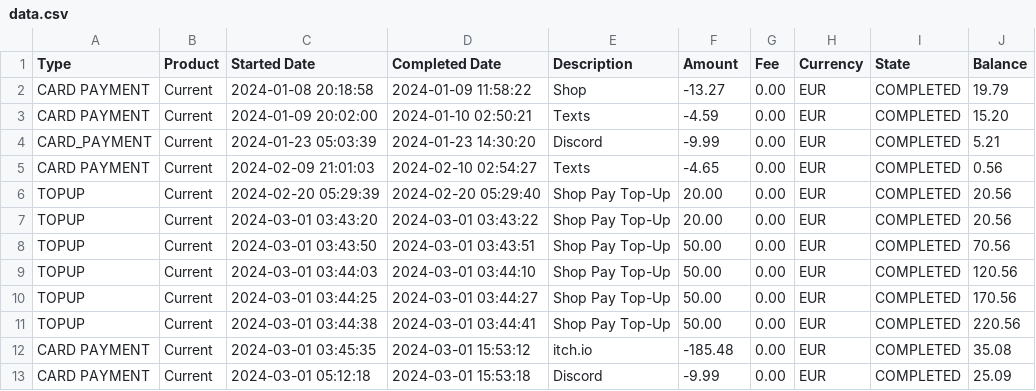
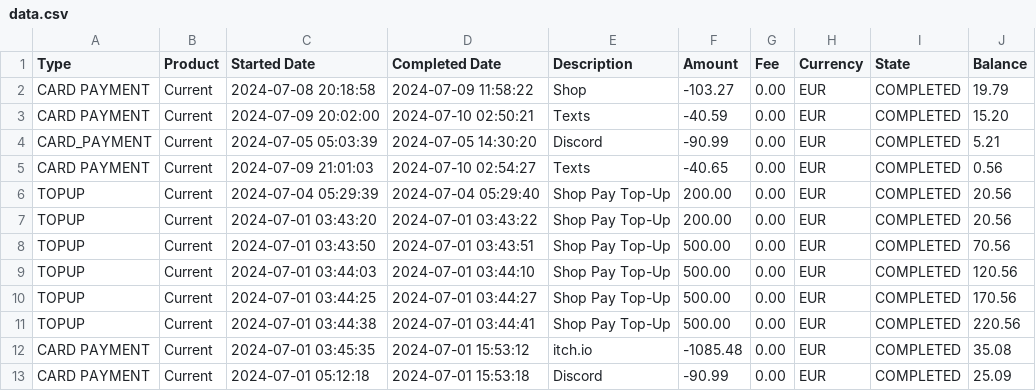
Before and after one commit to Sourav-Goyal19/Finance-Manager, a CSV file: public/data.csv, drawn as a sheet; only a part is shown; the diff covers the shown part only.

Commit message:
Summary Data Card

```diff
--- a/public/data.csv
+++ b/public/data.csv
@@ -1,13 +1,13 @@
 Type         ,Product ,Started Date        ,Completed Date      ,Description     ,Amount  ,Fee  ,Currency ,State     ,Balance
-CARD PAYMENT ,Current ,2024-01-08 20:18:58 ,2024-01-09 11:58:22 ,Shop            ,-13.27  ,0.00 ,EUR      ,COMPLETED ,  19.79
-CARD PAYMENT ,Current ,2024-01-09 20:02:00 ,2024-01-10 02:50:21 ,Texts           ,-4.59   ,0.00 ,EUR      ,COMPLETED ,  15.20
-CARD_PAYMENT ,Current ,2024-01-23 05:03:39 ,2024-01-23 14:30:20 ,Discord         ,-9.99   ,0.00 ,EUR      ,COMPLETED ,   5.21
-CARD PAYMENT ,Current ,2024-02-09 21:01:03 ,2024-02-10 02:54:27 ,Texts           ,-4.65   ,0.00 ,EUR      ,COMPLETED ,   0.56
-TOPUP        ,Current ,2024-02-20 05:29:39 ,2024-02-20 05:29:40 ,Shop Pay Top-Up ,20.00   ,0.00 ,EUR      ,COMPLETED ,  20.56
-TOPUP        ,Current ,2024-03-01 03:43:20 ,2024-03-01 03:43:22 ,Shop Pay Top-Up ,20.00   ,0.00 ,EUR      ,COMPLETED ,  20.56
-TOPUP        ,Current ,2024-03-01 03:43:50 ,2024-03-01 03:43:51 ,Shop Pay Top-Up ,50.00   ,0.00 ,EUR      ,COMPLETED ,  70.56
-TOPUP        ,Current ,2024-03-01 03:44:03 ,2024-03-01 03:44:10 ,Shop Pay Top-Up ,50.00   ,0.00 ,EUR      ,COMPLETED , 120.56
-TOPUP        ,Current ,2024-03-01 03:44:25 ,2024-03-01 03:44:27 ,Shop Pay Top-Up ,50.00   ,0.00 ,EUR      ,COMPLETED , 170.56
-TOPUP        ,Current ,2024-03-01 03:44:38 ,2024-03-01 03:44:41 ,Shop Pay Top-Up ,50.00   ,0.00 ,EUR      ,COMPLETED , 220.56
-CARD PAYMENT ,Current ,2024-03-01 03:45:35 ,2024-03-01 15:53:12 ,itch.io         ,-185.48 ,0.00 ,EUR      ,COMPLETED ,  35.08
-CARD PAYMENT ,Current ,2024-03-01 05:12:18 ,2024-03-01 15:53:18 ,Discord         ,-9.99   ,0.00 ,EUR      ,COMPLETED ,  25.09
+CARD PAYMENT ,Current ,2024-07-08 20:18:58 ,2024-07-09 11:58:22 ,Shop            ,-103.27  ,0.00 ,EUR      ,COMPLETED ,  19.79
+CARD PAYMENT ,Current ,2024-07-09 20:02:00 ,2024-07-10 02:50:21 ,Texts           ,-40.59   ,0.00 ,EUR      ,COMPLETED ,  15.20
+CARD_PAYMENT ,Current ,2024-07-05 05:03:39 ,2024-07-05 14:30:20 ,Discord         ,-90.99   ,0.00 ,EUR      ,COMPLETED ,   5.21
+CARD PAYMENT ,Current ,2024-07-09 21:01:03 ,2024-07-10 02:54:27 ,Texts           ,-40.65   ,0.00 ,EUR      ,COMPLETED ,   0.56
+TOPUP        ,Current ,2024-07-04 05:29:39 ,2024-07-04 05:29:40 ,Shop Pay Top-Up ,200.00   ,0.00 ,EUR      ,COMPLETED ,  20.56
+TOPUP        ,Current ,2024-07-01 03:43:20 ,2024-07-01 03:43:22 ,Shop Pay Top-Up ,200.00   ,0.00 ,EUR      ,COMPLETED ,  20.56
+TOPUP        ,Current ,2024-07-01 03:43:50 ,2024-07-01 03:43:51 ,Shop Pay Top-Up ,500.00   ,0.00 ,EUR      ,COMPLETED ,  70.56
+TOPUP        ,Current ,2024-07-01 03:44:03 ,2024-07-01 03:44:10 ,Shop Pay Top-Up ,500.00   ,0.00 ,EUR      ,COMPLETED , 120.56
+TOPUP        ,Current ,2024-07-01 03:44:25 ,2024-07-01 03:44:27 ,Shop Pay Top-Up ,500.00   ,0.00 ,EUR      ,COMPLETED , 170.56
+TOPUP        ,Current ,2024-07-01 03:44:38 ,2024-07-01 03:44:41 ,Shop Pay Top-Up ,500.00   ,0.00 ,EUR      ,COMPLETED , 220.56
+CARD PAYMENT ,Current ,2024-07-01 03:45:35 ,2024-07-01 15:53:12 ,itch.io         ,-1085.48 ,0.00 ,EUR      ,COMPLETED ,  35.08
+CARD PAYMENT ,Current ,2024-07-01 05:12:18 ,2024-07-01 15:53:18 ,Discord         ,-90.99   ,0.00 ,EUR      ,COMPLETED ,  25.09
```
Also changed, not shown: 27 edited cells elsewhere in this file, 13 other files.
